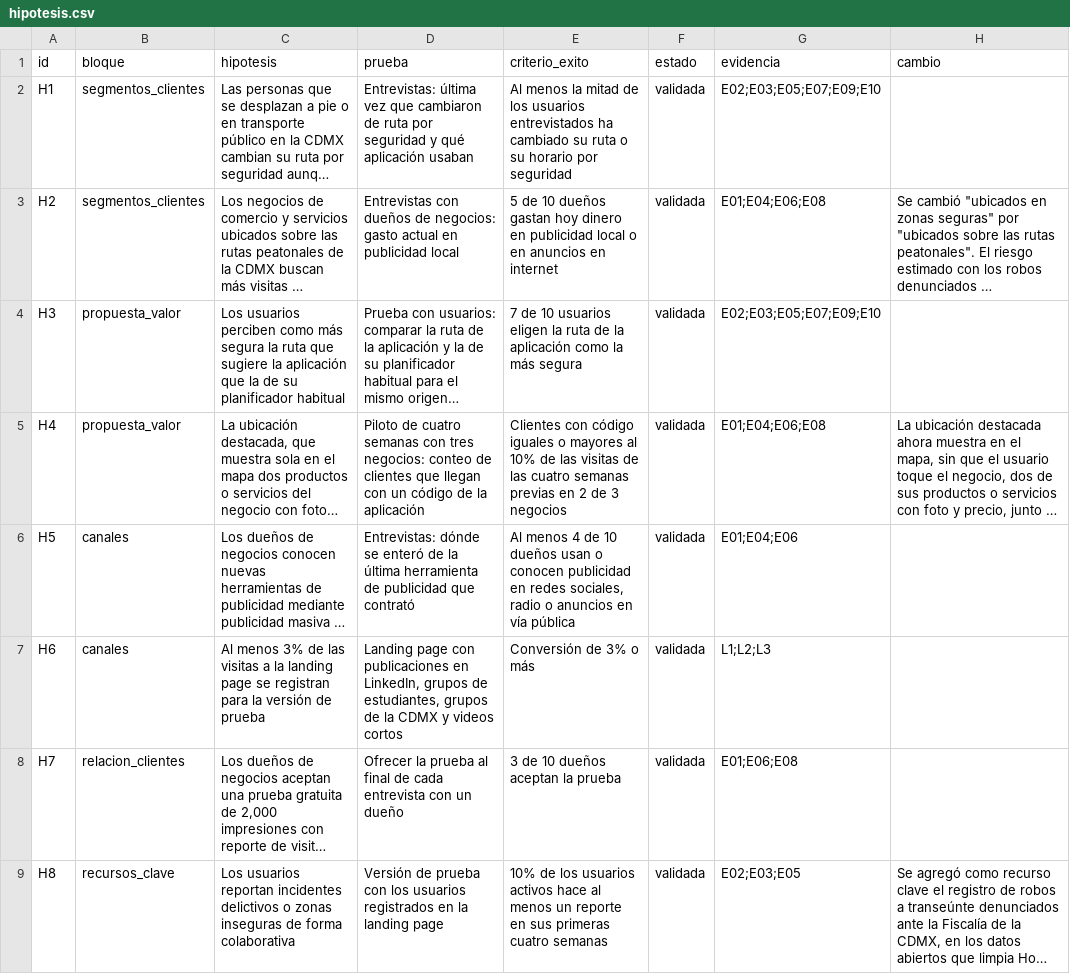
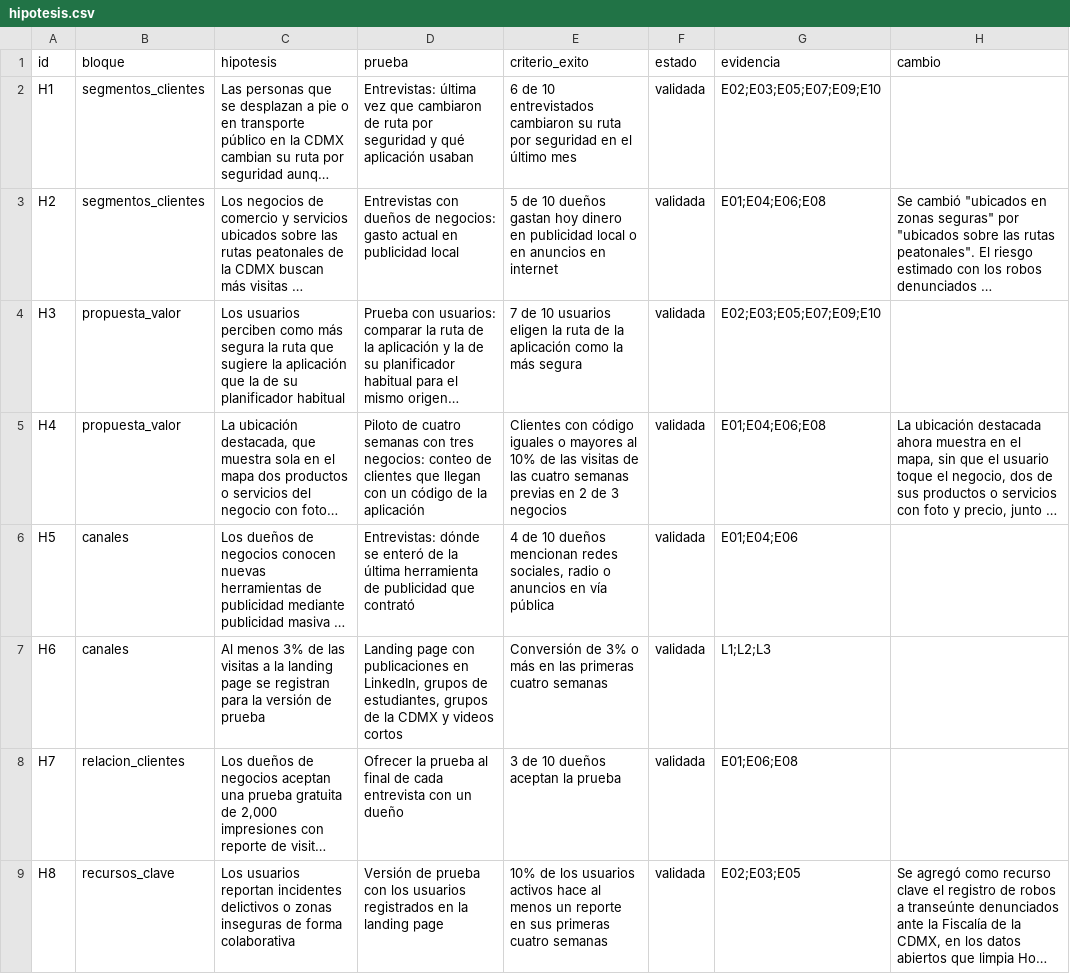
Before and after one commit to habh2/pcic-ia-ruta-segura, a CSV file: 01_negocio/hipotesis.csv, drawn as a sheet; only a part is shown; long unchanged cells end in …; the diff covers the shown part only; the diff names each change by its address in the sheet, - before the commit and + after, or states it on an @@ line.

```diff
--- a/01_negocio/hipotesis.csv
+++ b/01_negocio/hipotesis.csv
-E2 (criterio_exito): Al menos la mitad de los usuarios entrevistados ha cambiado su ruta o su horario por seguridad
+E2 (criterio_exito): 6 de 10 entrevistados cambiaron su ruta por seguridad en el último mes
-E6 (criterio_exito): Al menos 4 de 10 dueños usan o conocen publicidad en redes sociales,…
+E6 (criterio_exito): 4 de 10 dueños mencionan redes sociales,…
-E7 (criterio_exito): Conversión de 3% o más
+E7 (criterio_exito): Conversión de 3% o más en las primeras cuatro semanas
```
Also changed, not shown: 1 edited cell elsewhere in this file, 01_negocio/entrevistas.csv, 8 other files.
